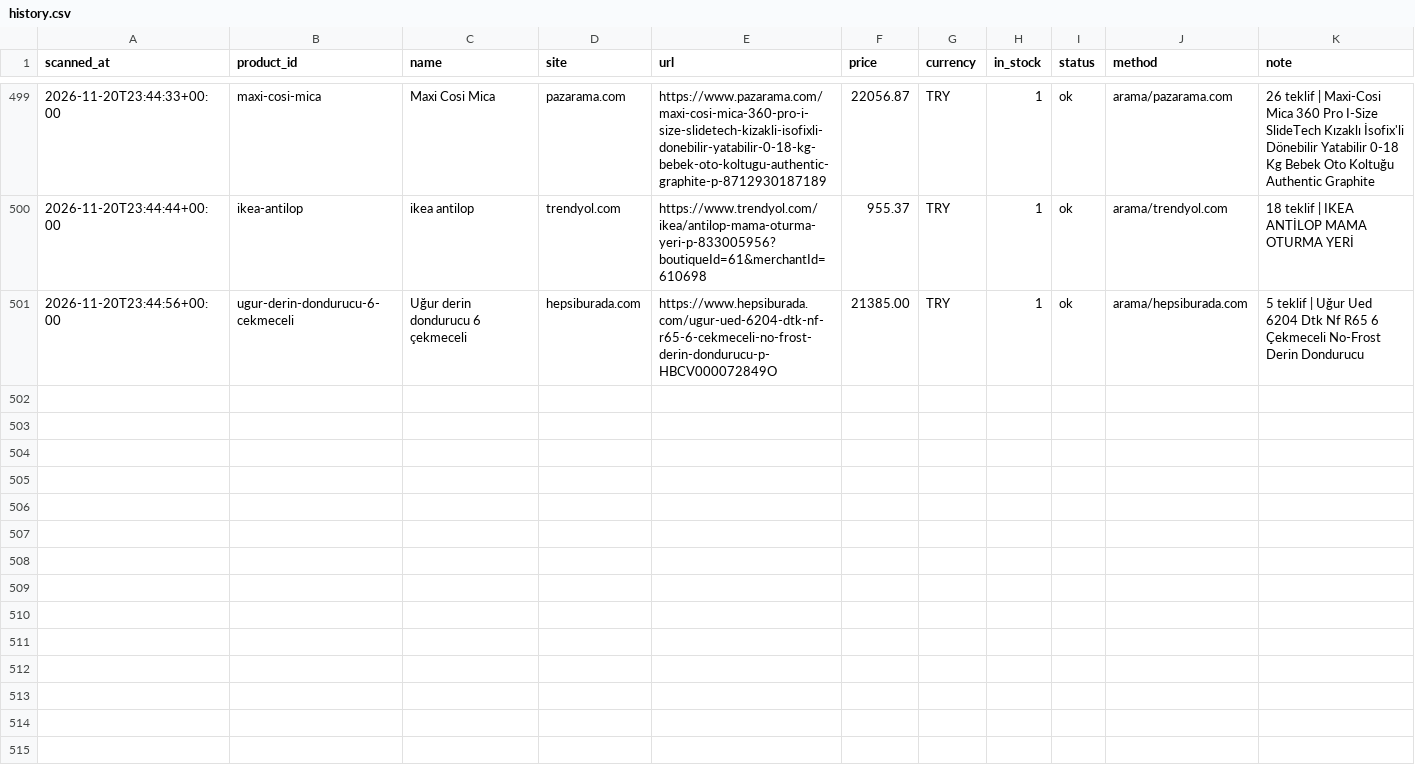
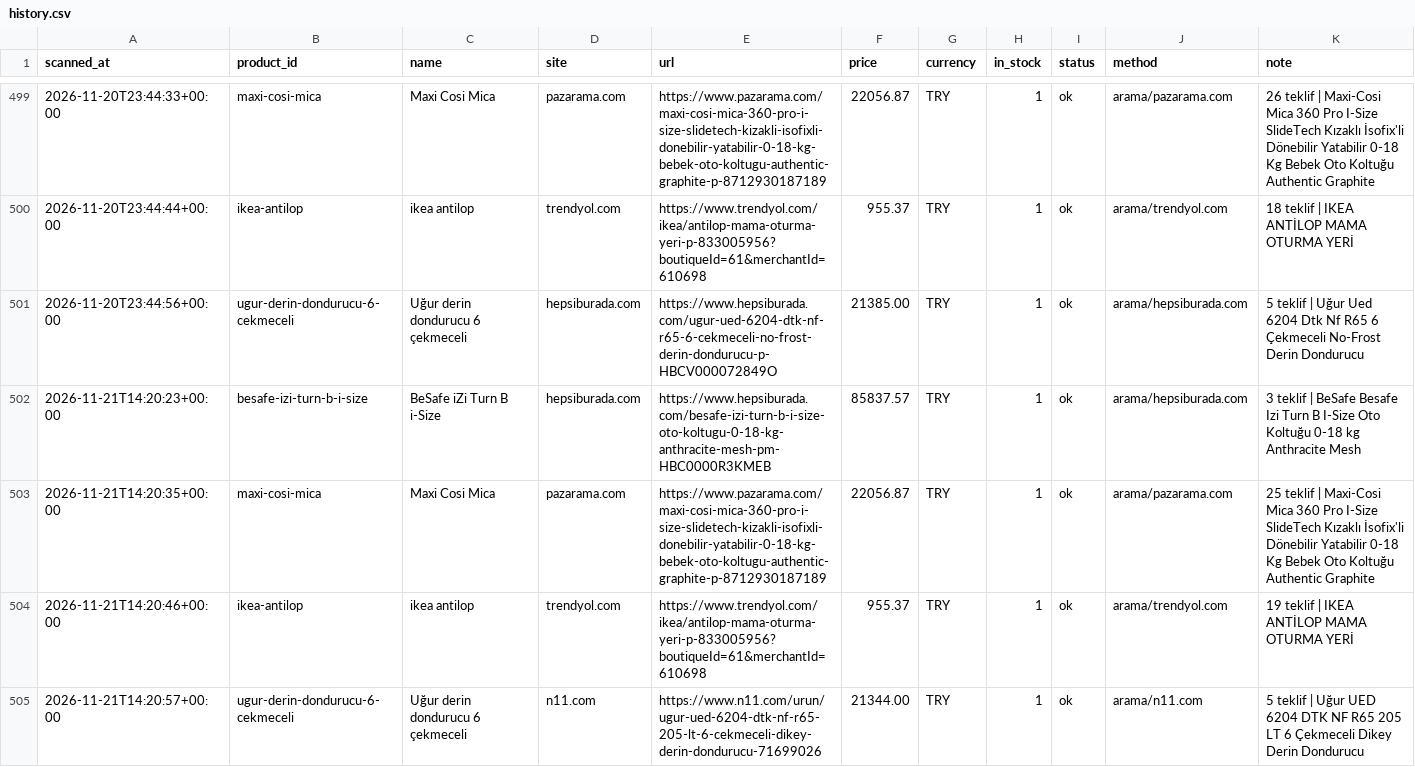
Before and after one commit to kaan2635/fiyat-takip, a CSV file: data/history.csv, drawn as a sheet; only a part is shown, gaps mark what is left out; the diff names each change by its address in the sheet, - before the commit and + after, or states it on an @@ line.

```diff
--- a/data/history.csv
+++ b/data/history.csv
+row 502: 2026-11-21T14:20:23+00:00 | besafe-izi-turn-b-i-size | BeSafe iZi Turn B i-Size | hepsiburada.com | https://www.hepsiburada.com/besafe-izi-turn-b-i-size-oto-koltugu-0-18-kg-anthracite-mesh-pm-HBC0000R3KMEB | 85837.57 | TRY | 1 | ok | arama/hepsiburada.com | 3 teklif | BeSafe Besafe Izi Turn B I-Size Oto Koltuğu 0-18 kg Anthracite Mesh
+row 503: 2026-11-21T14:20:35+00:00 | maxi-cosi-mica | Maxi Cosi Mica | pazarama.com | https://www.pazarama.com/maxi-cosi-mica-360-pro-i-size-slidetech-kizakli-isofixli-donebilir-yatabilir-0-18-kg-bebek-oto-koltugu-authentic-graphite-p-8712930187189 | 22056.87 | TRY | 1 | ok | arama/pazarama.com | 25 teklif | Maxi-Cosi Mica 360 Pro I-Size SlideTech Kızaklı İsofix'li Dönebilir Yatabilir 0-18 Kg Bebek Oto Koltuğu Authentic Graphite
+row 504: 2026-11-21T14:20:46+00:00 | ikea-antilop | ikea antilop | trendyol.com | https://www.trendyol.com/ikea/antilop-mama-oturma-yeri-p-833005956?boutiqueId=61&merchantId=610698 | 955.37 | TRY | 1 | ok | arama/trendyol.com | 19 teklif | IKEA ANTİLOP MAMA OTURMA YERİ
+row 505: 2026-11-21T14:20:57+00:00 | ugur-derin-dondurucu-6-cekmeceli | Uğur derin dondurucu 6 çekmeceli | n11.com | https://www.n11.com/urun/ugur-ued-6204-dtk-nf-r65-205-lt-6-cekmeceli-dikey-derin-dondurucu-71699026 | 21344.00 | TRY | 1 | ok | arama/n11.com | 5 teklif | Uğur UED 6204 DTK NF R65 205 LT 6 Çekmeceli Dikey Derin Dondurucu
```
Also changed, not shown: 3 other files.
